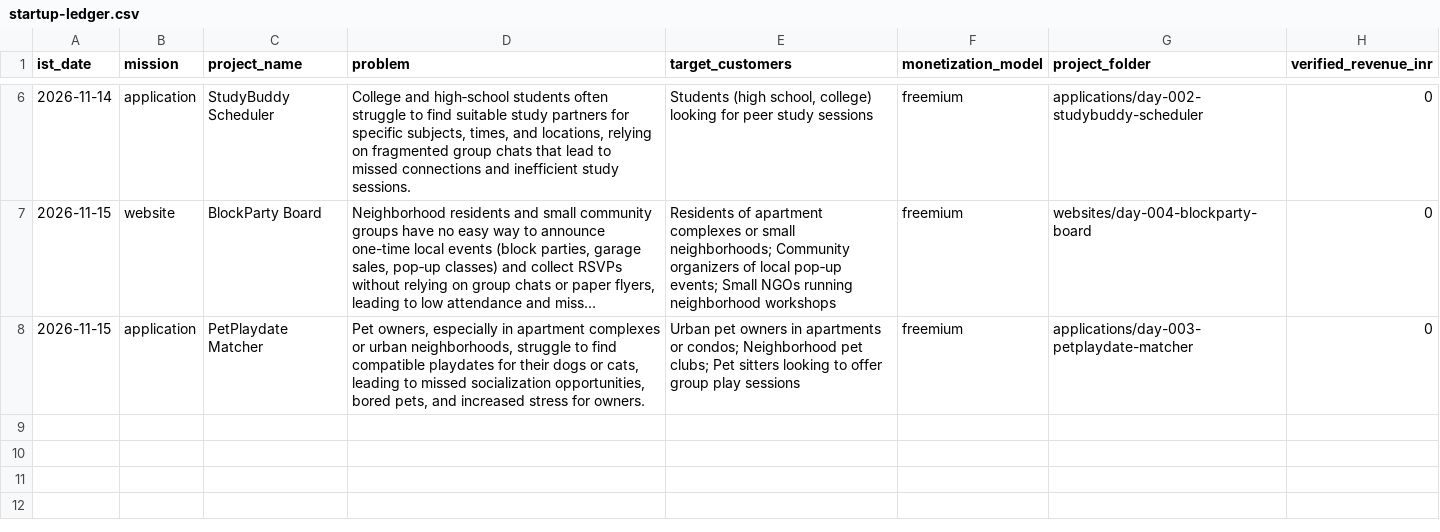
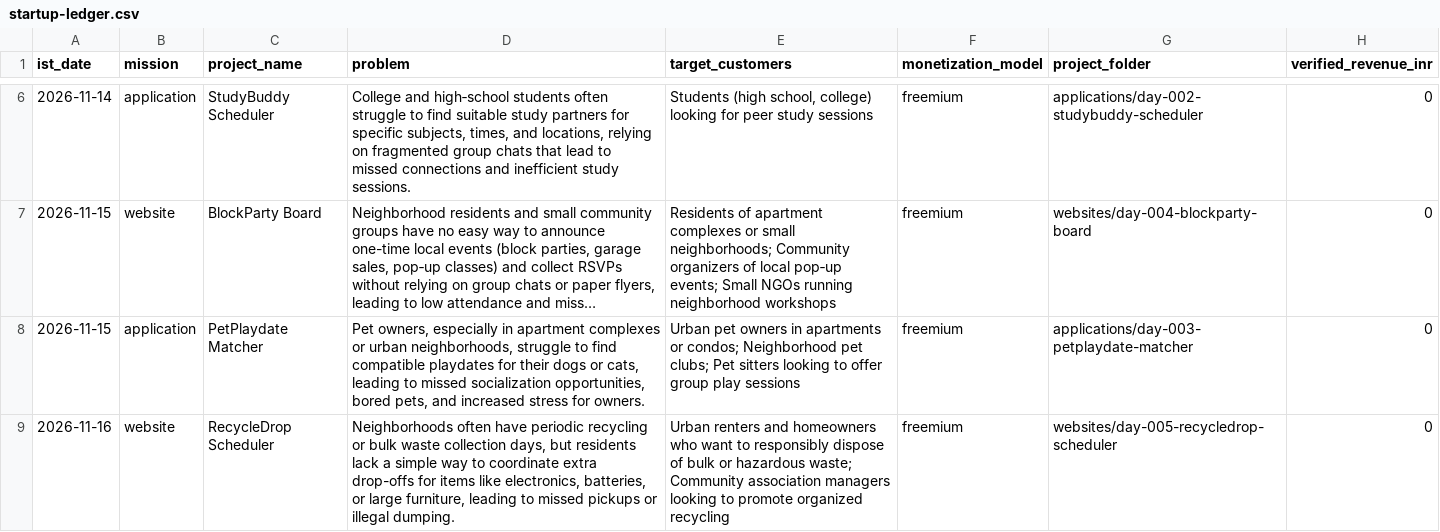
Before and after one commit to amalraj020-a11y/11am-office-work, a CSV file: reports/startup-ledger.csv, drawn as a sheet; only a part is shown, gaps mark what is left out; long unchanged cells end in ….

Commit message:
build(website): RecycleDrop Scheduler

```diff
--- a/reports/startup-ledger.csv
+++ b/reports/startup-ledger.csv
@@ -8 +8,2 @@ ist_date,mission,project_name,problem,target_customers,monetization_model,projec
 2026-11-15,application,PetPlaydate Matcher,"Pet owners, especially in apartment complexes or urban neighborhoods, struggle to find compatible playdates for their dogs or cats, leading to missed socialization opportunities, bored pets, and increased stress for owners.",Urban pet owners in apartments or condos; Neighborhood pet clubs; Pet sitters looking to offer group play sessions,freemium,applications/day-003-petplaydate-matcher,0
+2026-11-16,website,RecycleDrop Scheduler,"Neighborhoods often have periodic recycling or bulk waste collection days, but residents lack a simple way to coordinate extra drop-offs for items like electronics, batteries, or large furniture, leading to missed pickups or illegal dumping.",Urban renters and homeowners who want to responsibly dispose of bulk or hazardous waste; Community association managers looking to promote organized recycling,freemium,websites/day-005-recycledrop-scheduler,0
```
Also changed, not shown: 8 other files.
